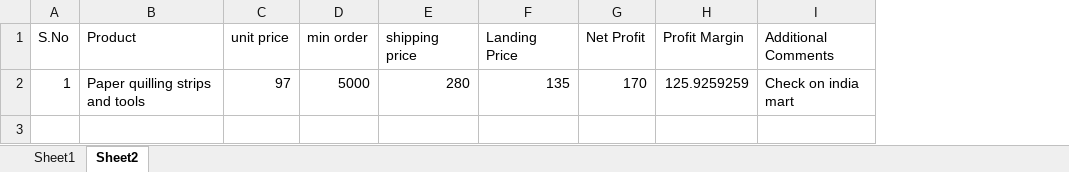
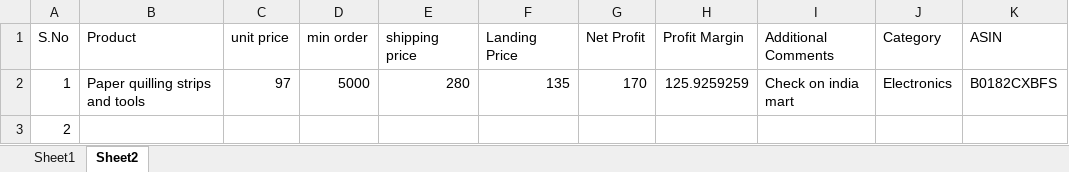
Before and after one commit to shaiksameercse/framework, an Excel workbook: Research/2018/March 2018/Products/Products_Mar2018.xlsx, sheet Sheet2, drawn as a sheet; values as stored, in another font and other column widths than the file's, no borders; the diff names each change by its address in the sheet, - before the commit and + after, or states it on an @@ line.

Commit message:
updated

```diff
--- a/Research/2018/March 2018/Products/Products_Mar2018.xlsx (sheet Sheet2)
+++ b/Research/2018/March 2018/Products/Products_Mar2018.xlsx (sheet Sheet2)
+column J (Category), row 2: Electronics
+column K (ASIN), row 2: B0182CXBFS
+row 3: 2
```
